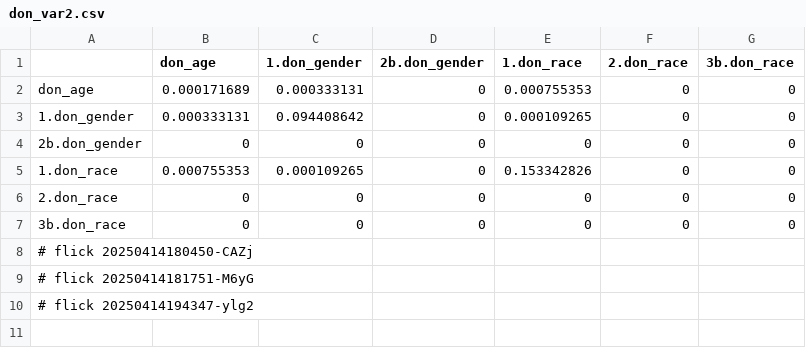
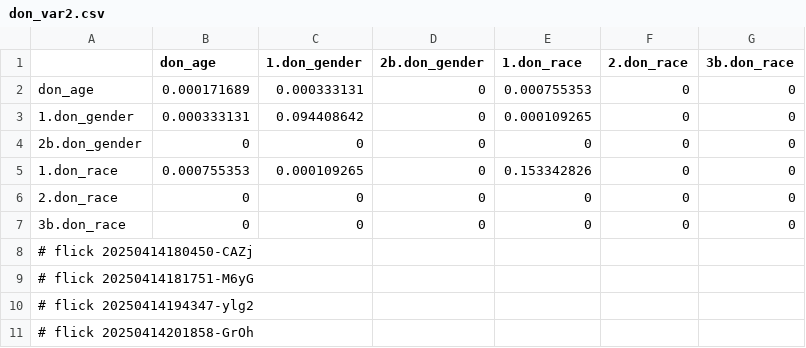
Before and after one commit to abikesa/peer-review, a CSV file: kitabo/ensi/testbin/test2/assets/csv/don_var2.csv, drawn as a sheet; the diff names each change by its address in the sheet, - before the commit and + after, or states it on an @@ line.

Commit message:
kitabo/ensi/testbin/test2/assets/csv/don_var2.csv

```diff
--- a/kitabo/ensi/testbin/test2/assets/csv/don_var2.csv
+++ b/kitabo/ensi/testbin/test2/assets/csv/don_var2.csv
+row 11: # flick 20250414201858-GrOh
```
